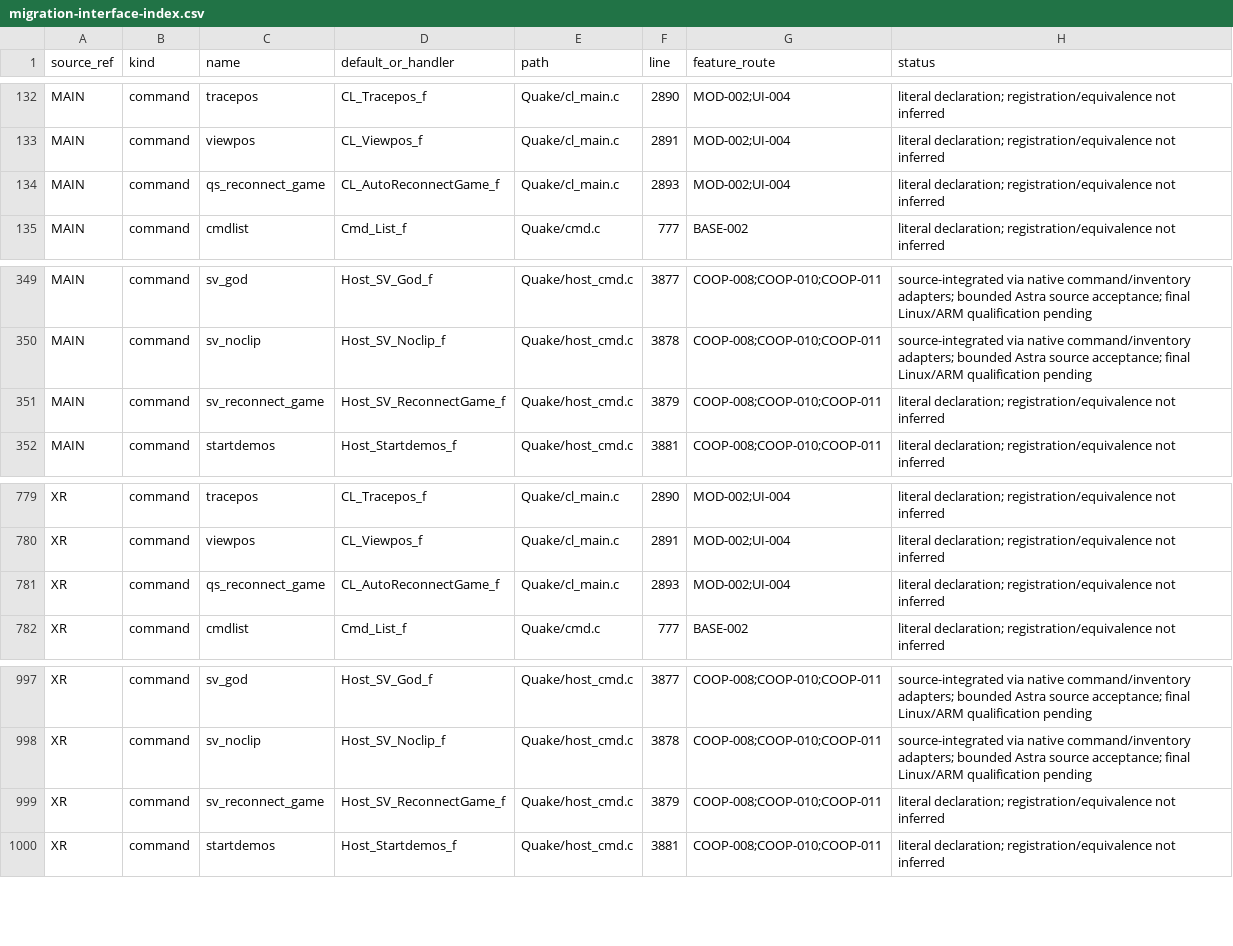
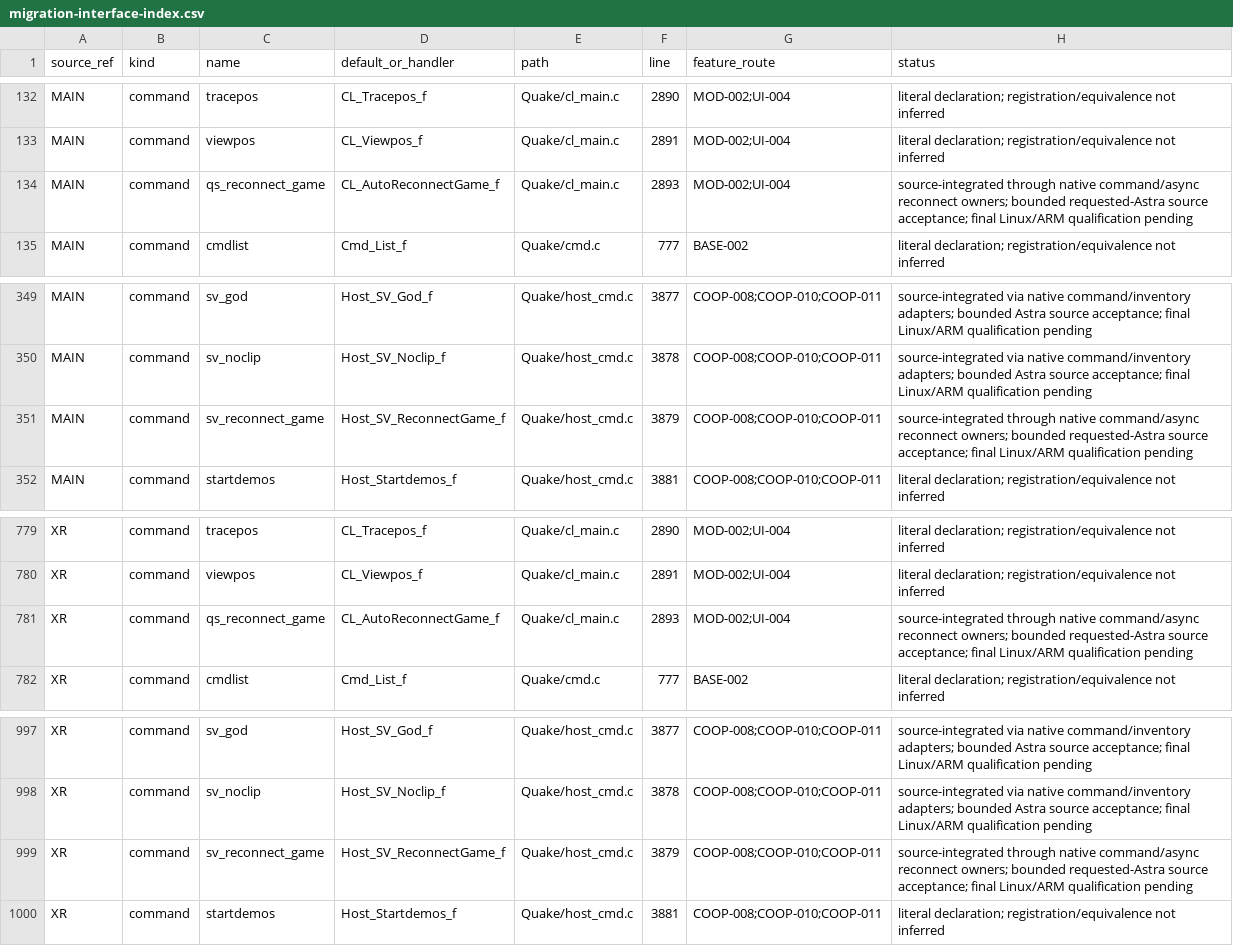
Before and after one commit to ObeseCatLord/Quakespasm-VR, a CSV file: docs/migration-interface-index.csv, drawn as a sheet; only a part is shown, gaps mark what is left out.

Commit message:
Port timed game reconnect through native asynchronous owner

```diff
--- a/docs/migration-interface-index.csv
+++ b/docs/migration-interface-index.csv
@@ -133,3 +133,3 @@ MAIN,command,tracepos,CL_Tracepos_f,Quake/cl_main.c,2890,MOD-002;UI-004,literal
 MAIN,command,viewpos,CL_Viewpos_f,Quake/cl_main.c,2891,MOD-002;UI-004,literal declaration; registration/equivalence not inferred
-MAIN,command,qs_reconnect_game,CL_AutoReconnectGame_f,Quake/cl_main.c,2893,MOD-002;UI-004,literal declaration; registration/equivalence not inferred
+MAIN,command,qs_reconnect_game,CL_AutoReconnectGame_f,Quake/cl_main.c,2893,MOD-002;UI-004,source-integrated through native command/async reconnect owners; bounded requested-Astra source acceptance; final Linux/ARM qualification pending
 MAIN,command,cmdlist,Cmd_List_f,Quake/cmd.c,777,BASE-002,literal declaration; registration/equivalence not inferred
@@ -350,3 +350,3 @@ MAIN,command,sv_god,Host_SV_God_f,Quake/host_cmd.c,3877,COOP-008;COOP-010;COOP-0
 MAIN,command,sv_noclip,Host_SV_Noclip_f,Quake/host_cmd.c,3878,COOP-008;COOP-010;COOP-011,source-integrated via native command/inventory adapters; bounded Astra source acceptance; final Linux/ARM qualification pending
-MAIN,command,sv_reconnect_game,Host_SV_ReconnectGame_f,Quake/host_cmd.c,3879,COOP-008;COOP-010;COOP-011,literal declaration; registration/equivalence not inferred
+MAIN,command,sv_reconnect_game,Host_SV_ReconnectGame_f,Quake/host_cmd.c,3879,COOP-008;COOP-010;COOP-011,source-integrated through native command/async reconnect owners; bounded requested-Astra source acceptance; final Linux/ARM qualification pending
 MAIN,command,startdemos,Host_Startdemos_f,Quake/host_cmd.c,3881,COOP-008;COOP-010;COOP-011,literal declaration; registration/equivalence not inferred
@@ -780,3 +780,3 @@ XR,command,tracepos,CL_Tracepos_f,Quake/cl_main.c,2890,MOD-002;UI-004,literal de
 XR,command,viewpos,CL_Viewpos_f,Quake/cl_main.c,2891,MOD-002;UI-004,literal declaration; registration/equivalence not inferred
-XR,command,qs_reconnect_game,CL_AutoReconnectGame_f,Quake/cl_main.c,2893,MOD-002;UI-004,literal declaration; registration/equivalence not inferred
+XR,command,qs_reconnect_game,CL_AutoReconnectGame_f,Quake/cl_main.c,2893,MOD-002;UI-004,source-integrated through native command/async reconnect owners; bounded requested-Astra source acceptance; final Linux/ARM qualification pending
 XR,command,cmdlist,Cmd_List_f,Quake/cmd.c,777,BASE-002,literal declaration; registration/equivalence not inferred
@@ -998,3 +998,3 @@ XR,command,sv_god,Host_SV_God_f,Quake/host_cmd.c,3877,COOP-008;COOP-010;COOP-011
 XR,command,sv_noclip,Host_SV_Noclip_f,Quake/host_cmd.c,3878,COOP-008;COOP-010;COOP-011,source-integrated via native command/inventory adapters; bounded Astra source acceptance; final Linux/ARM qualification pending
-XR,command,sv_reconnect_game,Host_SV_ReconnectGame_f,Quake/host_cmd.c,3879,COOP-008;COOP-010;COOP-011,literal declaration; registration/equivalence not inferred
+XR,command,sv_reconnect_game,Host_SV_ReconnectGame_f,Quake/host_cmd.c,3879,COOP-008;COOP-010;COOP-011,source-integrated through native command/async reconnect owners; bounded requested-Astra source acceptance; final Linux/ARM qualification pending
 XR,command,startdemos,Host_Startdemos_f,Quake/host_cmd.c,3881,COOP-008;COOP-010;COOP-011,literal declaration; registration/equivalence not inferred
```
Also changed, not shown: 7 other files.
